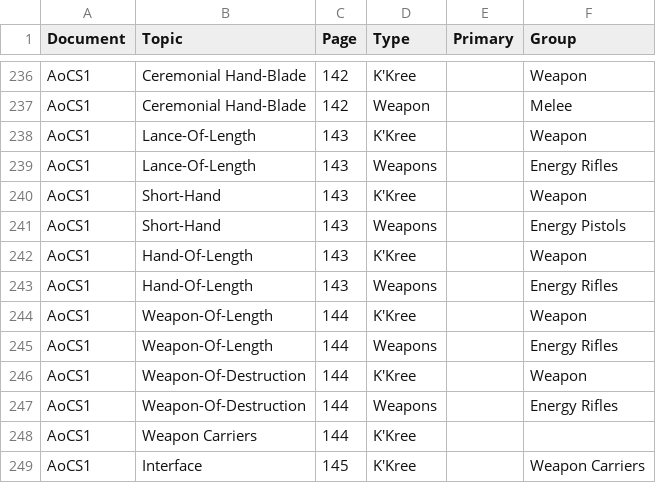
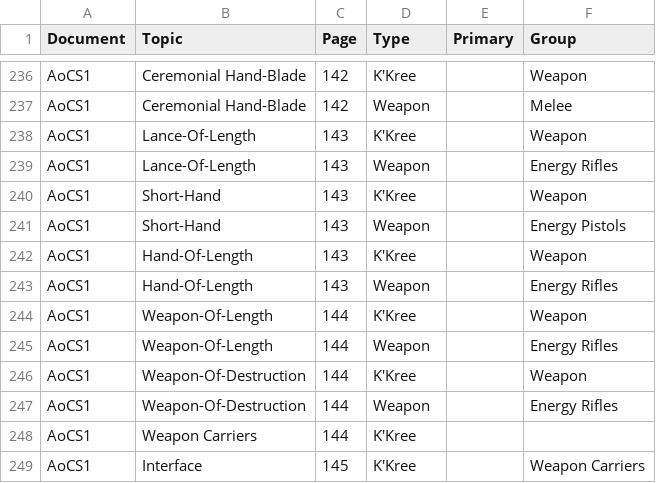
Before and after one commit to swdevlin/mongoose-index-builder, a TSV file: sources/Mongoose2/Setting/Aliens of Charted Space 1 - Sheet1.tsv, drawn as a sheet; only a part is shown, gaps mark what is left out.

```diff
--- a/sources/Mongoose2/Setting/Aliens of Charted Space 1 - Sheet1.tsv
+++ b/sources/Mongoose2/Setting/Aliens of Charted Space 1 - Sheet1.tsv
@@ -238,11 +238,11 @@ AoCS1	Ceremonial Hand-Blade	142	Weapon		Melee
 AoCS1	Lance-Of-Length	143	K'Kree		Weapon
-AoCS1	Lance-Of-Length	143	Weapons		Energy Rifles
+AoCS1	Lance-Of-Length	143	Weapon		Energy Rifles
 AoCS1	Short-Hand	143	K'Kree		Weapon
-AoCS1	Short-Hand	143	Weapons		Energy Pistols
+AoCS1	Short-Hand	143	Weapon		Energy Pistols
 AoCS1	Hand-Of-Length	143	K'Kree		Weapon
-AoCS1	Hand-Of-Length	143	Weapons		Energy Rifles
+AoCS1	Hand-Of-Length	143	Weapon		Energy Rifles
 AoCS1	Weapon-Of-Length	144	K'Kree		Weapon
-AoCS1	Weapon-Of-Length	144	Weapons		Energy Rifles
+AoCS1	Weapon-Of-Length	144	Weapon		Energy Rifles
 AoCS1	Weapon-Of-Destruction	144	K'Kree		Weapon
-AoCS1	Weapon-Of-Destruction	144	Weapons		Energy Rifles
+AoCS1	Weapon-Of-Destruction	144	Weapon		Energy Rifles
 AoCS1	Weapon Carriers	144	K'Kree		
```
Also changed, not shown: sources/Mongoose2/Setting/Aliens of Charted Space 2 - Sheet1.tsv, sources/Mongoose2/Setting/Aliens of Charted Space 3 - Sheet1.tsv, 3 other files.
